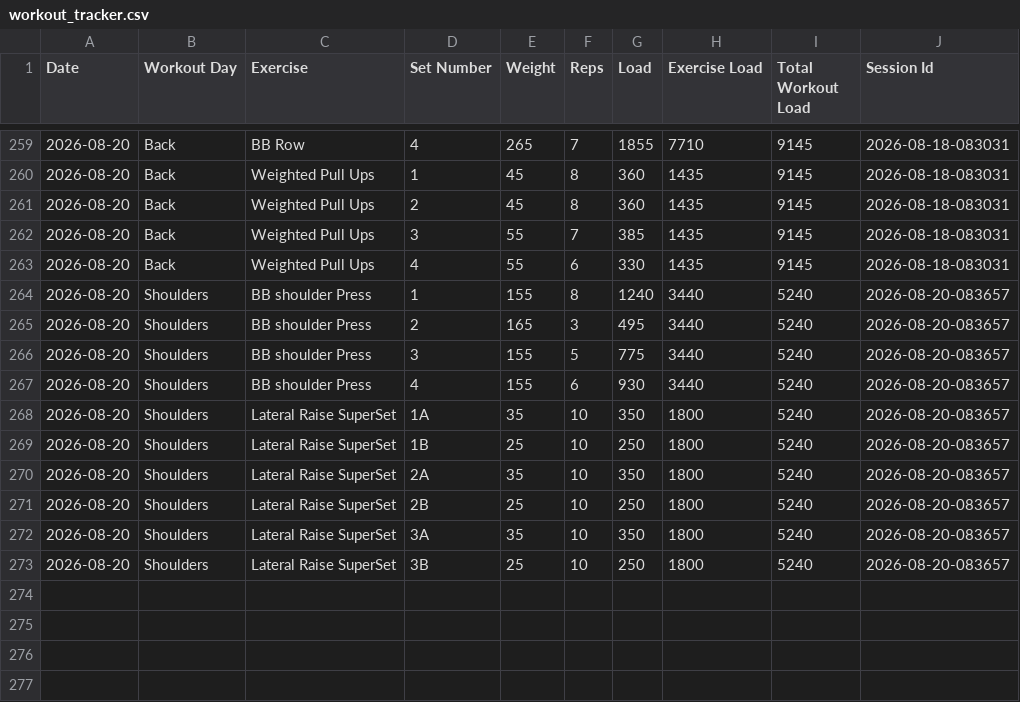
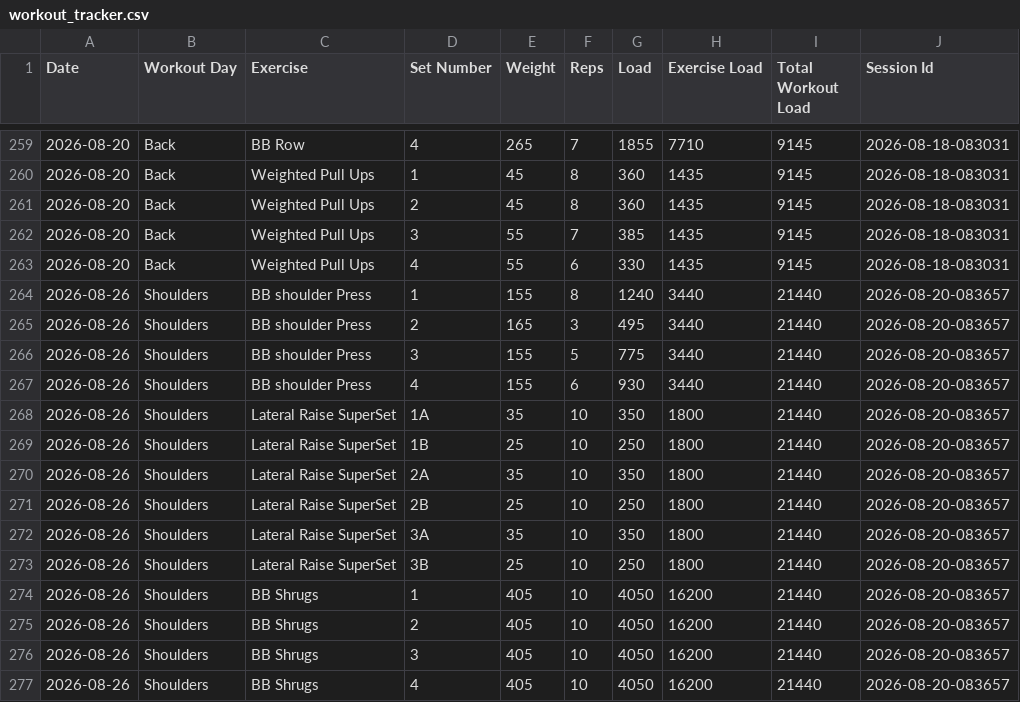
Before and after one commit to auckiefenstermacher19-cmd/Workout-Tracker-v2, a CSV file: workout_tracker.csv, drawn as a sheet; only a part is shown, gaps mark what is left out.

Commit message:
Autosave Shoulders — 2026-08-26

```diff
--- a/workout_tracker.csv
+++ b/workout_tracker.csv
@@ -263,11 +263,15 @@ Date,Workout Day,Exercise,Set Number,Weight,Reps,Load,Exercise Load,Total Workou
 2026-08-20,Back,Weighted Pull Ups,4,55,6,330,1435,9145,2026-08-18-083031
-2026-08-20,Shoulders,BB shoulder Press,1,155,8,1240,3440,5240,2026-08-20-083657
-2026-08-20,Shoulders,BB shoulder Press,2,165,3,495,3440,5240,2026-08-20-083657
-2026-08-20,Shoulders,BB shoulder Press,3,155,5,775,3440,5240,2026-08-20-083657
-2026-08-20,Shoulders,BB shoulder Press,4,155,6,930,3440,5240,2026-08-20-083657
-2026-08-20,Shoulders,Lateral Raise SuperSet,1A,35,10,350,1800,5240,2026-08-20-083657
-2026-08-20,Shoulders,Lateral Raise SuperSet,1B,25,10,250,1800,5240,2026-08-20-083657
-2026-08-20,Shoulders,Lateral Raise SuperSet,2A,35,10,350,1800,5240,2026-08-20-083657
-2026-08-20,Shoulders,Lateral Raise SuperSet,2B,25,10,250,1800,5240,2026-08-20-083657
-2026-08-20,Shoulders,Lateral Raise SuperSet,3A,35,10,350,1800,5240,2026-08-20-083657
-2026-08-20,Shoulders,Lateral Raise SuperSet,3B,25,10,250,1800,5240,2026-08-20-083657
+2026-08-26,Shoulders,BB shoulder Press,1,155,8,1240,3440,21440,2026-08-20-083657
+2026-08-26,Shoulders,BB shoulder Press,2,165,3,495,3440,21440,2026-08-20-083657
+2026-08-26,Shoulders,BB shoulder Press,3,155,5,775,3440,21440,2026-08-20-083657
+2026-08-26,Shoulders,BB shoulder Press,4,155,6,930,3440,21440,2026-08-20-083657
+2026-08-26,Shoulders,Lateral Raise SuperSet,1A,35,10,350,1800,21440,2026-08-20-083657
+2026-08-26,Shoulders,Lateral Raise SuperSet,1B,25,10,250,1800,21440,2026-08-20-083657
+2026-08-26,Shoulders,Lateral Raise SuperSet,2A,35,10,350,1800,21440,2026-08-20-083657
+2026-08-26,Shoulders,Lateral Raise SuperSet,2B,25,10,250,1800,21440,2026-08-20-083657
+2026-08-26,Shoulders,Lateral Raise SuperSet,3A,35,10,350,1800,21440,2026-08-20-083657
+2026-08-26,Shoulders,Lateral Raise SuperSet,3B,25,10,250,1800,21440,2026-08-20-083657
+2026-08-26,Shoulders,BB Shrugs,1,405,10,4050,16200,21440,2026-08-20-083657
+2026-08-26,Shoulders,BB Shrugs,2,405,10,4050,16200,21440,2026-08-20-083657
+2026-08-26,Shoulders,BB Shrugs,3,405,10,4050,16200,21440,2026-08-20-083657
+2026-08-26,Shoulders,BB Shrugs,4,405,10,4050,16200,21440,2026-08-20-083657
```
